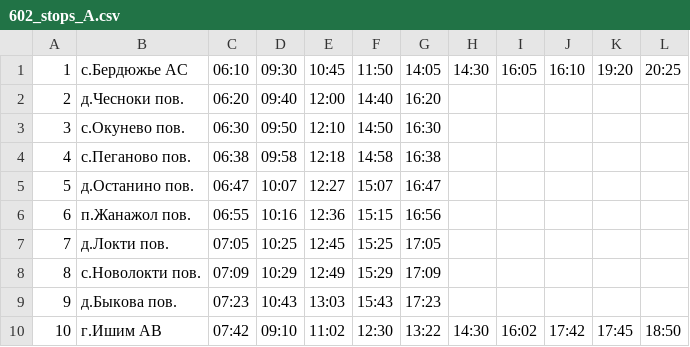
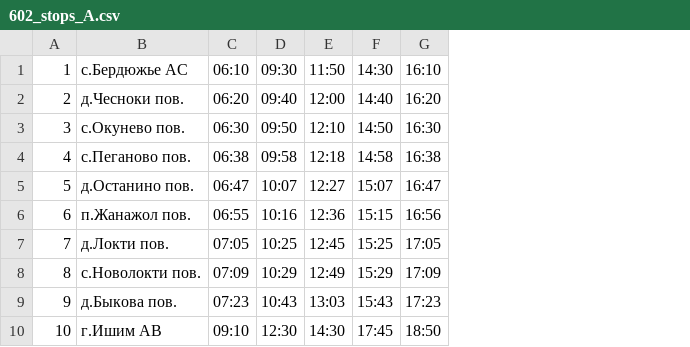
Before and after one commit to MyshakinDanil/Tyuiu.MyshakinD.Sprint7, a CSV file: data/loaded_data/buses_stops_lists/602_stops_A.csv, drawn as a sheet; the diff names each change by its address in the sheet, - before the commit and + after, or states it on an @@ line.

```diff
--- a/data/loaded_data/buses_stops_lists/602_stops_A.csv
+++ b/data/loaded_data/buses_stops_lists/602_stops_A.csv
-column H, rows 1-10: 14:30 |  |  |  |  |  |  |  |  | 14:30
-column I, rows 1-10: 16:05 |  |  |  |  |  |  |  |  | 16:02
-column J, rows 1-10: 16:10 |  |  |  |  |  |  |  |  | 17:42
-column K, rows 1-10: 19:20 |  |  |  |  |  |  |  |  | 17:45
-column L, rows 1-10: 20:25 |  |  |  |  |  |  |  |  | 18:50
-E1: 10:45
+E1: 11:50
-F1: 11:50
+F1: 14:30
-G1: 14:05
+G1: 16:10
-C10: 07:42
+C10: 09:10
-D10: 09:10
+D10: 12:30
-E10: 11:02
+E10: 14:30
-F10: 12:30
+F10: 17:45
-G10: 13:22
+G10: 18:50
```
Also changed, not shown: data/loaded_data/buses_stops_lists/112_stops_A.csv, data/loaded_data/buses_stops_lists/121_stops_A.csv, 22 other files.
